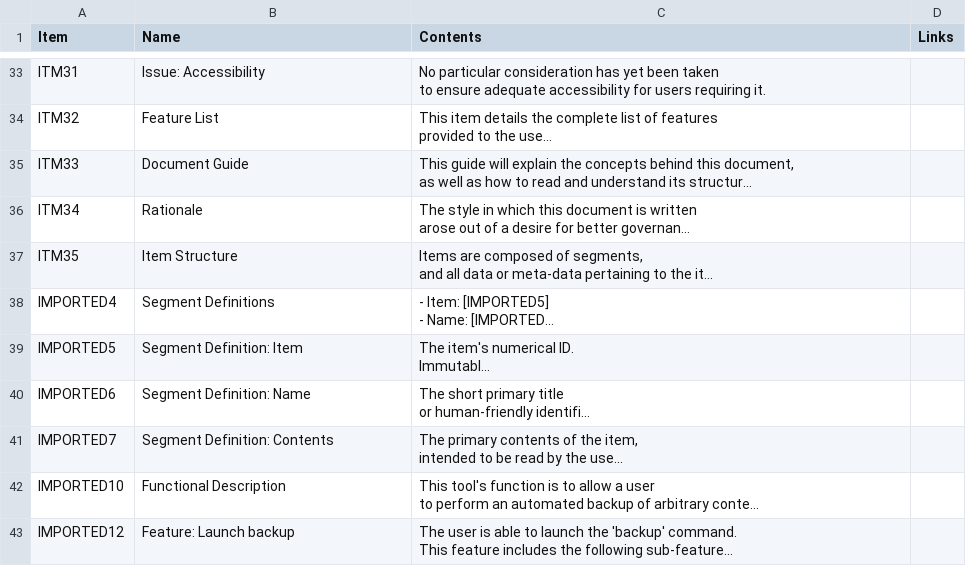
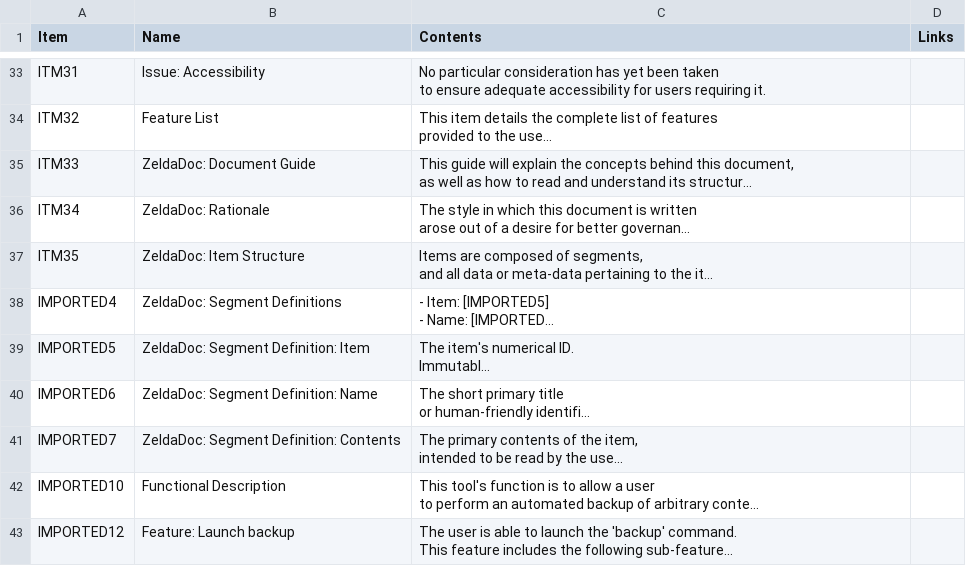
Before and after one commit to 122800/flush, a CSV file: documentation.csv, drawn as a sheet; only a part is shown, gaps mark what is left out; long unchanged cells end in …; the diff names each change by its address in the sheet, - before the commit and + after, or states it on an @@ line.

Commit message:
Add 'ZeldaDoc' pseudo-category

```diff
--- a/documentation.csv
+++ b/documentation.csv
-B35 (Name): Document Guide
+B35 (Name): ZeldaDoc: Document Guide
-B36 (Name): Rationale
+B36 (Name): ZeldaDoc: Rationale
-B37 (Name): Item Structure
+B37 (Name): ZeldaDoc: Item Structure
-B38 (Name): Segment Definitions
+B38 (Name): ZeldaDoc: Segment Definitions
-B39 (Name): Segment Definition: Item
+B39 (Name): ZeldaDoc: Segment Definition: Item
-B40 (Name): Segment Definition: Name
+B40 (Name): ZeldaDoc: Segment Definition: Name
-B41 (Name): Segment Definition: Contents
+B41 (Name): ZeldaDoc: Segment Definition: Contents
```
